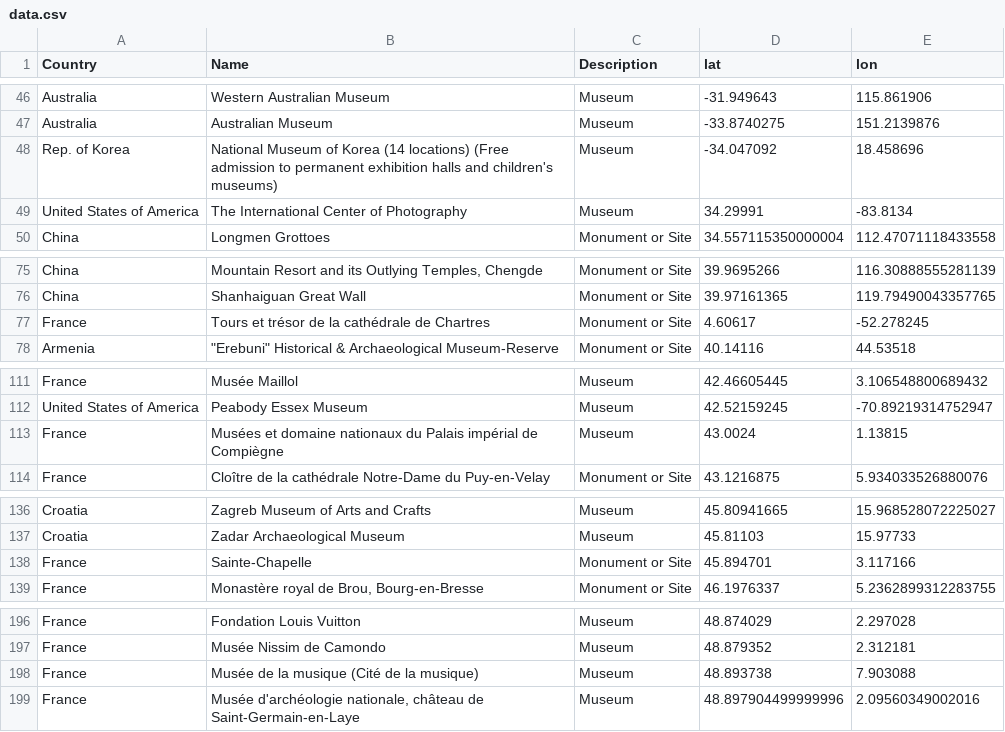
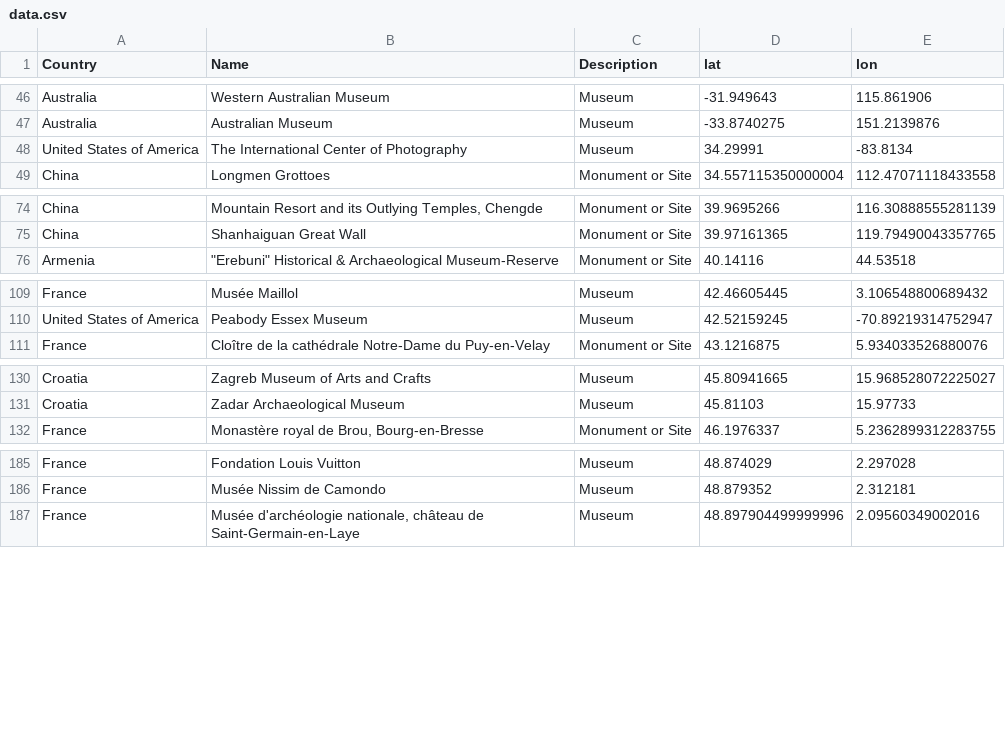
Before and after one commit to Jablon-GIS/icomos_map, a CSV file: data.csv, drawn as a sheet; only a part is shown, gaps mark what is left out; the diff covers the shown part only; the diff names each change by its address in the sheet, - before the commit and + after, or states it on an @@ line.

```diff
--- a/data.csv
+++ b/data.csv
-row 48: Rep. of Korea | National Museum of Korea (14 locations) (Free admission to permanent exhibition halls and children's museums) | Museum | -34.047092 | 18.458696
-row 77: France | Tours et trésor de la cathédrale de Chartres | Monument or Site | 4.60617 | -52.278245
-row 113: France | Musées et domaine nationaux du Palais impérial de Compiègne | Museum | 43.0024 | 1.13815
-row 138: France | Sainte-Chapelle | Monument or Site | 45.894701 | 3.117166
-row 198: France | Musée de la musique (Cité de la musique) | Museum | 48.893738 | 7.903088
```
Also changed, not shown: 11 removed rows elsewhere in this file.
